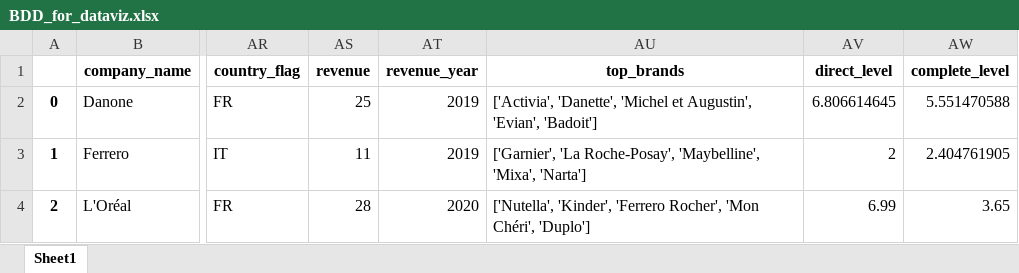
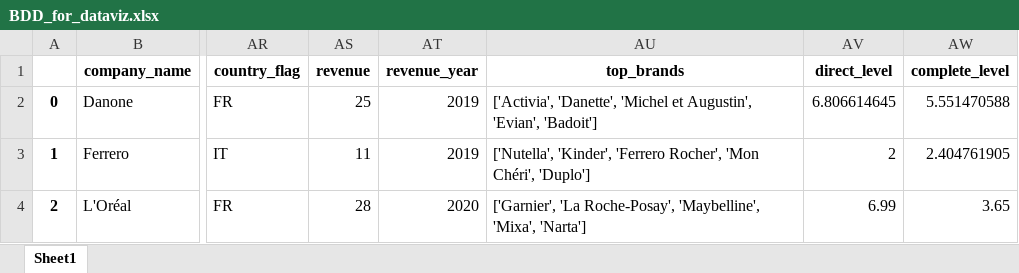
Before and after one commit to dataforgoodfr/batch10_notaclimat2, an Excel workbook: data_engineering/BDD_for_dataviz.xlsx, sheet Sheet1, drawn as a sheet; only a part is shown, gaps mark what is left out; values as stored, in another font and other column widths than the file's, no borders; the diff names each change by its address in the sheet, - before the commit and + after, or states it on an @@ line.

```diff
--- a/data_engineering/BDD_for_dataviz.xlsx (sheet Sheet1)
+++ b/data_engineering/BDD_for_dataviz.xlsx (sheet Sheet1)
-AU3 (top_brands): ['Garnier', 'La Roche-Posay', 'Maybelline', 'Mixa', 'Narta']
+AU3 (top_brands): ['Nutella', 'Kinder', 'Ferrero Rocher', 'Mon Chéri', 'Duplo']
-AU4 (top_brands): ['Nutella', 'Kinder', 'Ferrero Rocher', 'Mon Chéri', 'Duplo']
+AU4 (top_brands): ['Garnier', 'La Roche-Posay', 'Maybelline', 'Mixa', 'Narta']
```
Also changed, not shown: dashboard/data/BDD_for_dataviz.xlsx, 1 other file.
